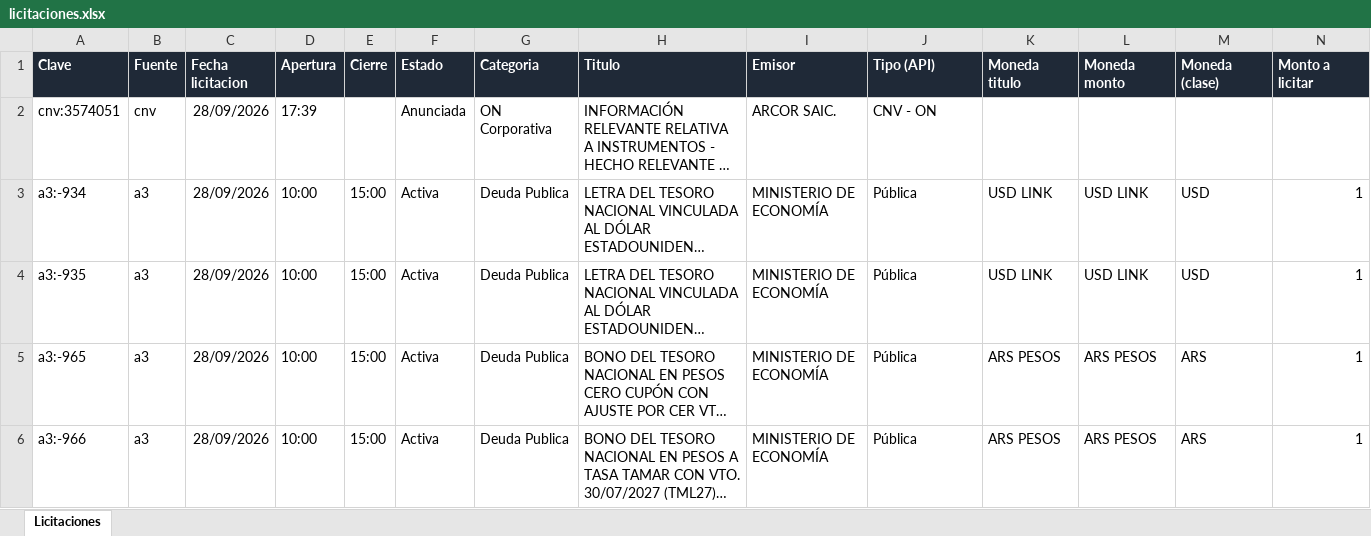
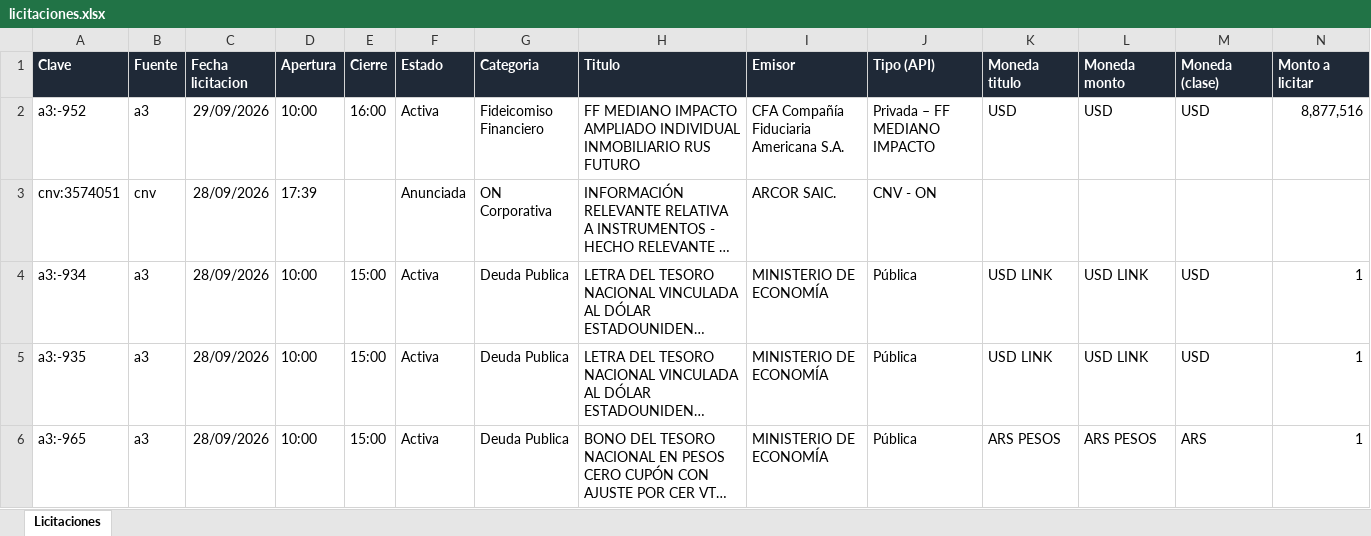
Before and after one commit to francogalante12-creator/Monitor-de-Licitaciones, an Excel workbook: datos/licitaciones.xlsx, sheet Licitaciones, drawn as a sheet; only a part is shown; the shorter side is filled out with more unchanged rows; long unchanged cells end in …; values as stored, in another font and other column widths than the file's, no borders; table styles not drawn; rows hold the shown columns only; the diff names each change by its address in the sheet, - before the commit and + after, or states it on an @@ line.

```diff
--- a/datos/licitaciones.xlsx (sheet Licitaciones)
+++ b/datos/licitaciones.xlsx (sheet Licitaciones)
+row 2: a3:-952 | a3 | 29/09/2026 | 10:00 | 16:00 | Activa | Fideicomiso Financiero | FF MEDIANO IMPACTO AMPLIADO INDIVIDUAL INMOBILIARIO RUS FUTURO | CFA Compañía Fiduciaria Americana S.A. | Privada – FF MEDIANO IMPACTO | USD | USD | USD | 8,877,516
```
Also changed, not shown: 3 other files.
